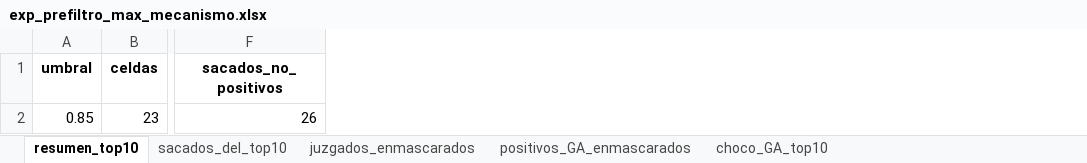
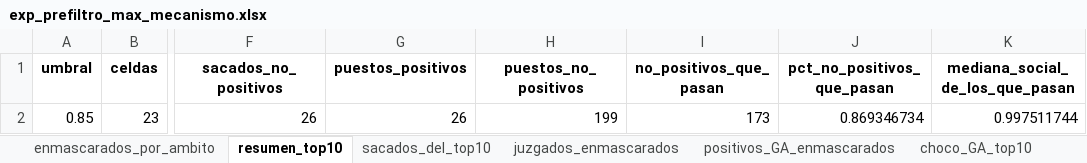
Before and after one commit to botanicalex/webscrapping_transformers, an Excel workbook: experimentos/resultados/exp_prefiltro_max_mecanismo.xlsx, sheet resumen_top10, drawn as a sheet; only a part is shown, gaps mark what is left out; values as stored, in another font and other column widths than the file's, no borders; the diff names each change by its address in the sheet, - before the commit and + after, or states it on an @@ line.

```diff
--- a/experimentos/resultados/exp_prefiltro_max_mecanismo.xlsx (sheet resumen_top10)
+++ b/experimentos/resultados/exp_prefiltro_max_mecanismo.xlsx (sheet resumen_top10)
+sheet tab: enmascarados_por_ambito
+column G (puestos_positivos), row 2: 26
+column H (puestos_no_positivos), row 2: 199
+column I (no_positivos_que_pasan), row 2: 173
+column J (pct_no_positivos_que_pasan), row 2: 0.869346734
+column K (mediana_social_de_los_que_pasan), row 2: 0.997511744
```
Also changed, not shown: 6 other files.
